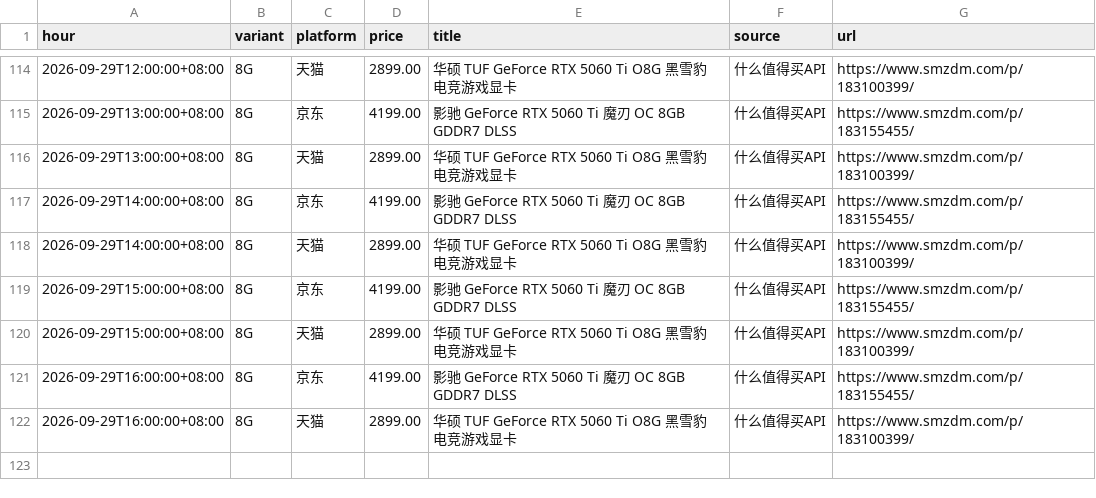
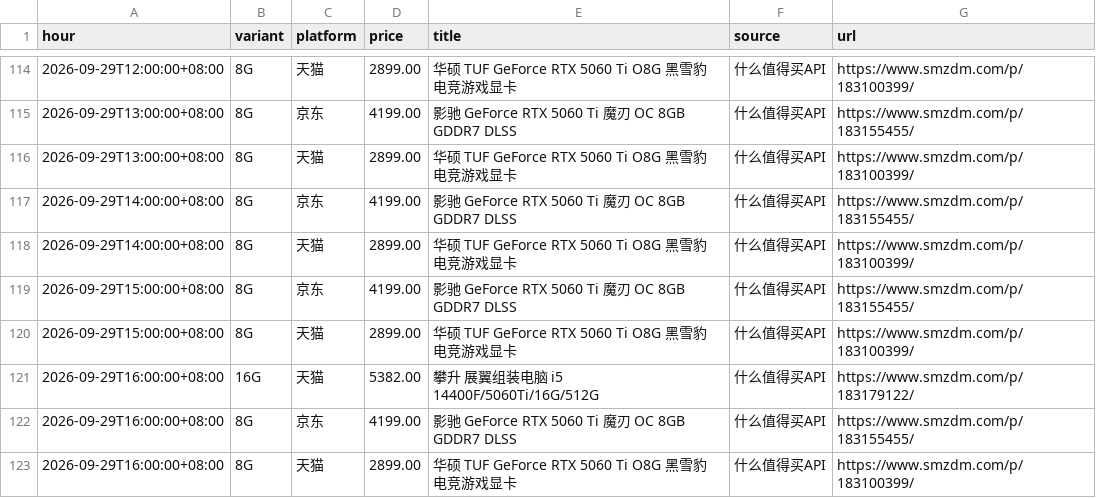
Before and after one commit to skk15857411020/5060TI, a CSV file: docs/hourly_min.csv, drawn as a sheet; only a part is shown, gaps mark what is left out.

```diff
--- a/docs/hourly_min.csv
+++ b/docs/hourly_min.csv
@@ -120,2 +120,3 @@ hour,variant,platform,price,title,source,url
 2026-09-29T15:00:00+08:00,8G,天猫,2899.00,华硕 TUF GeForce RTX 5060 Ti O8G 黑雪豹 电竞游戏显卡,什么值得买API,https://www.smzdm.com/p/183100399/
+2026-09-29T16:00:00+08:00,16G,天猫,5382.00,攀升 展翼组装电脑 i5 14400F/5060Ti/16G/512G,什么值得买API,https://www.smzdm.com/p/183179122/
 2026-09-29T16:00:00+08:00,8G,京东,4199.00,影驰 GeForce RTX 5060 Ti 魔刃 OC 8GB GDDR7 DLSS,什么值得买API,https://www.smzdm.com/p/183155455/
```
Also changed, not shown: 2 other files.
